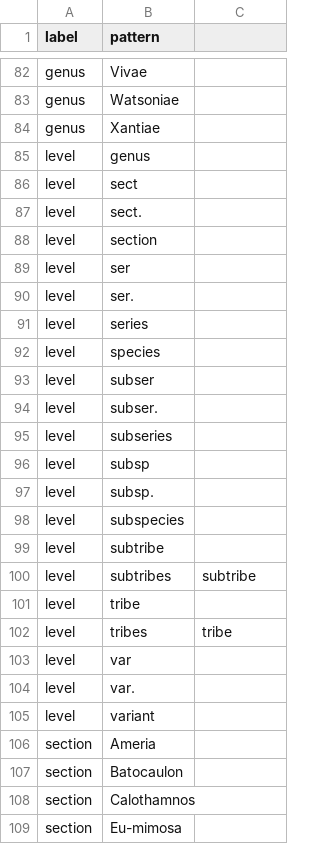
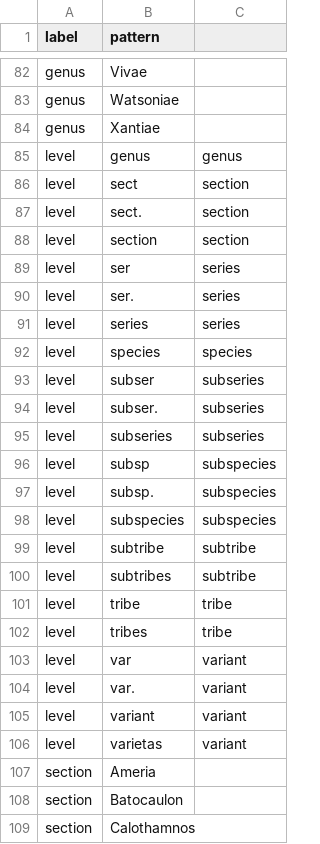
Before and after one commit to rafelafrance/traiter_mimosa, a CSV file: mimosa/vocabulary/taxa.csv, drawn as a sheet; only a part is shown, gaps mark what is left out; the shorter side is filled out with more unchanged rows.

Commit message:
Improve patterns and add cleaned text

```diff
--- a/mimosa/vocabulary/taxa.csv
+++ b/mimosa/vocabulary/taxa.csv
@@ -84,23 +84,24 @@ genus,Watsoniae,
 genus,Xantiae,
-level,genus,
-level,sect,
-level,sect.,
-level,section,
-level,ser,
-level,ser.,
-level,series,
-level,species,
-level,subser,
-level,subser.,
-level,subseries,
-level,subsp,
-level,subsp.,
-level,subspecies,
-level,subtribe,
+level,genus,genus
+level,sect,section
+level,sect.,section
+level,section,section
+level,ser,series
+level,ser.,series
+level,series,series
+level,species,species
+level,subser,subseries
+level,subser.,subseries
+level,subseries,subseries
+level,subsp,subspecies
+level,subsp.,subspecies
+level,subspecies,subspecies
+level,subtribe,subtribe
 level,subtribes,subtribe
-level,tribe,
+level,tribe,tribe
 level,tribes,tribe
-level,var,
-level,var.,
-level,variant,
+level,var,variant
+level,var.,variant
+level,variant,variant
+level,varietas,variant
 section,Ameria,
```
Also changed, not shown: 17 other files.
